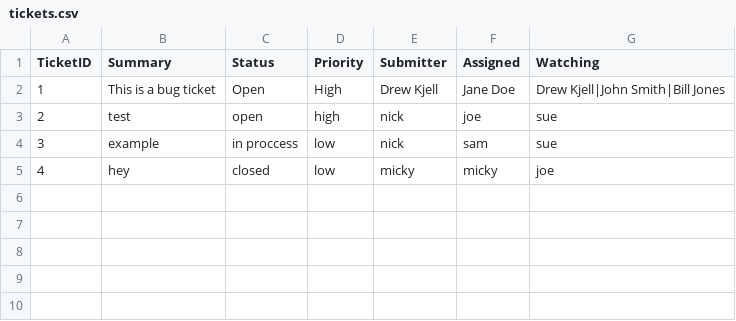
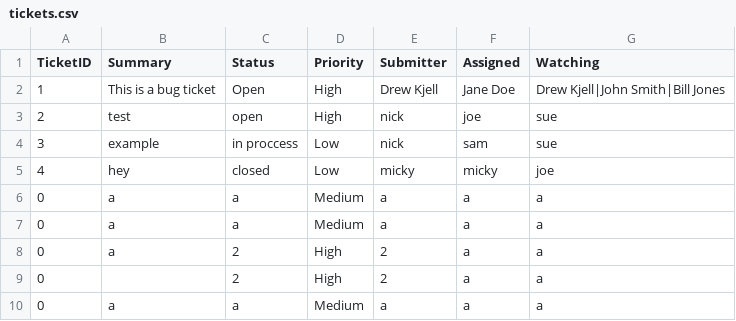
Before and after one commit to nsaeger1/Ticket, a CSV file: Ticket/bin/Debug/tickets.csv, drawn as a sheet.

```diff
--- a/Ticket/bin/Debug/tickets.csv
+++ b/Ticket/bin/Debug/tickets.csv
@@ -2,4 +2,9 @@ TicketID,Summary,Status,Priority,Submitter,Assigned,Watching
 1,This is a bug ticket,Open,High,Drew Kjell,Jane Doe,Drew Kjell|John Smith|Bill Jones
-2,test,open,high,nick,joe,sue
-3,example,in proccess,low,nick,sam,sue
-4,hey,closed,low,micky,micky,joe
+2,test,open,High,nick,joe,sue
+3,example,in proccess,Low,nick,sam,sue
+4,hey,closed,Low,micky,micky,joe
+0,a,a,Medium,a,a,a
+0,a,a,Medium,a,a,a
+0,a,2,High,2,a,a
+0,,2,High,2,a,a
+0,a,a,Medium,a,a,a
```
Also changed, not shown: 42 other files.
